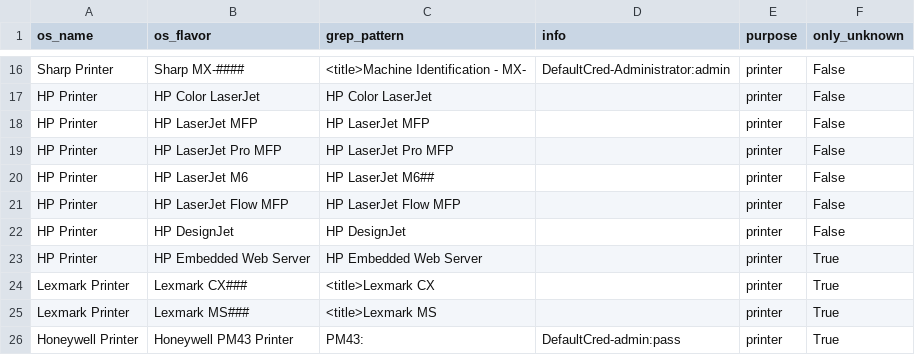
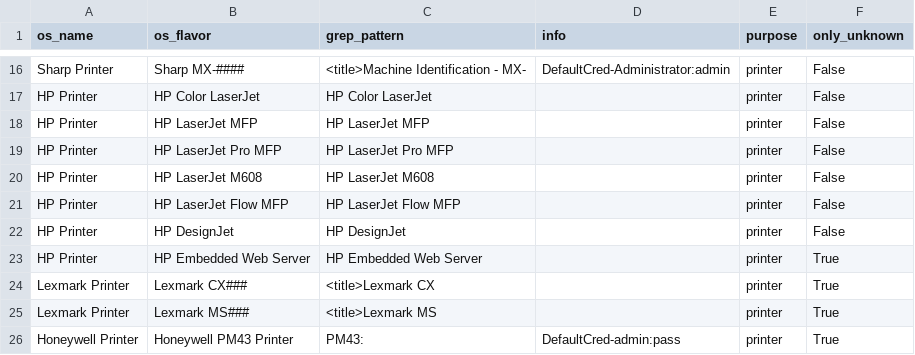
Before and after one commit to mvdevnull/sniper, a CSV file: conf/eyewitness_rules.csv, drawn as a sheet; only a part is shown, gaps mark what is left out.

Commit message:
Update eyewitness_rules.csv

```diff
--- a/conf/eyewitness_rules.csv
+++ b/conf/eyewitness_rules.csv
@@ -19,3 +19,3 @@ HP Printer,HP LaserJet MFP,HP LaserJet MFP,,printer,False
 HP Printer,HP LaserJet Pro MFP,HP LaserJet Pro MFP,,printer,False
-HP Printer,HP LaserJet M6,HP LaserJet M6##,,printer,False
+HP Printer,HP LaserJet M608,HP LaserJet M608,,printer,False
 HP Printer,HP LaserJet Flow MFP,HP LaserJet Flow MFP,,printer,False
```
